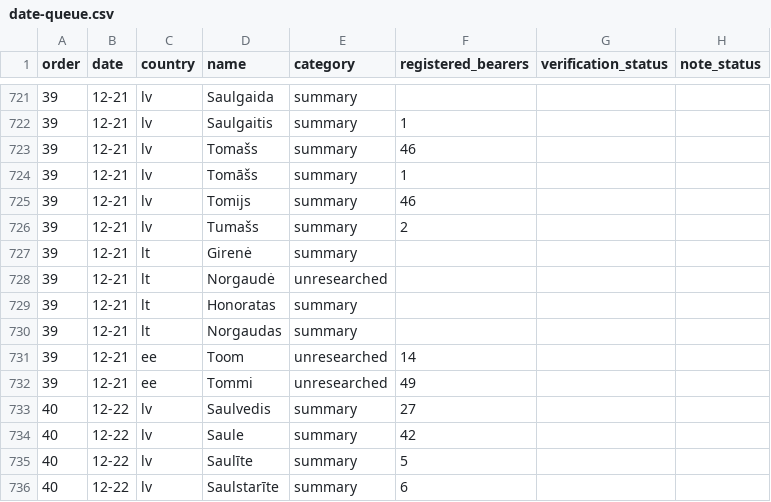
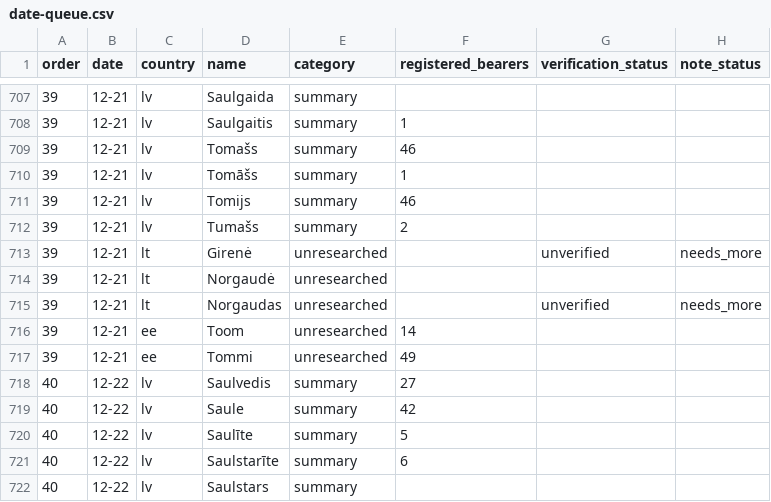
Before and after one commit to nimda5/baltic-widgets, a CSV file: research/namedays/date-queue.csv, drawn as a sheet; only a part is shown, gaps mark what is left out; the shorter side is filled out with more unchanged rows; the diff covers the shown part only.

```diff
--- a/research/namedays/date-queue.csv
+++ b/research/namedays/date-queue.csv
@@ -726,6 +712,5 @@ order,date,country,name,category,registered_bearers,verification_status,note_sta
 39,12-21,lv,Tumašs,summary,2,,
-39,12-21,lt,Girenė,summary,,,
+39,12-21,lt,Girenė,unresearched,,unverified,needs_more
 39,12-21,lt,Norgaudė,unresearched,,,
-39,12-21,lt,Honoratas,summary,,,
-39,12-21,lt,Norgaudas,summary,,,
+39,12-21,lt,Norgaudas,unresearched,,unverified,needs_more
 39,12-21,ee,Toom,unresearched,14,,
```
Also changed, not shown: 14 removed rows and 29 edited cells elsewhere in this file, research/namedays/backlog.csv, 24 other files.
